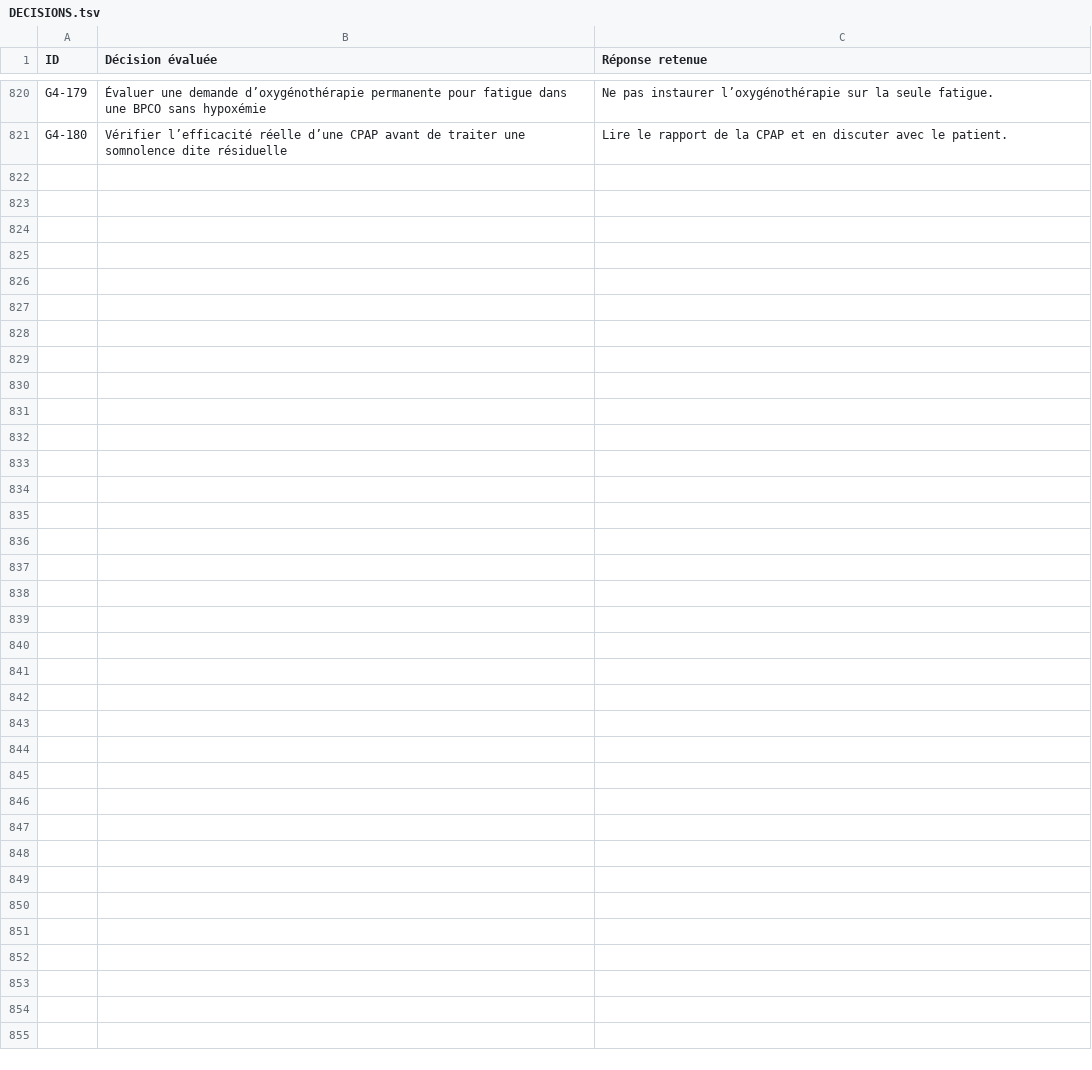
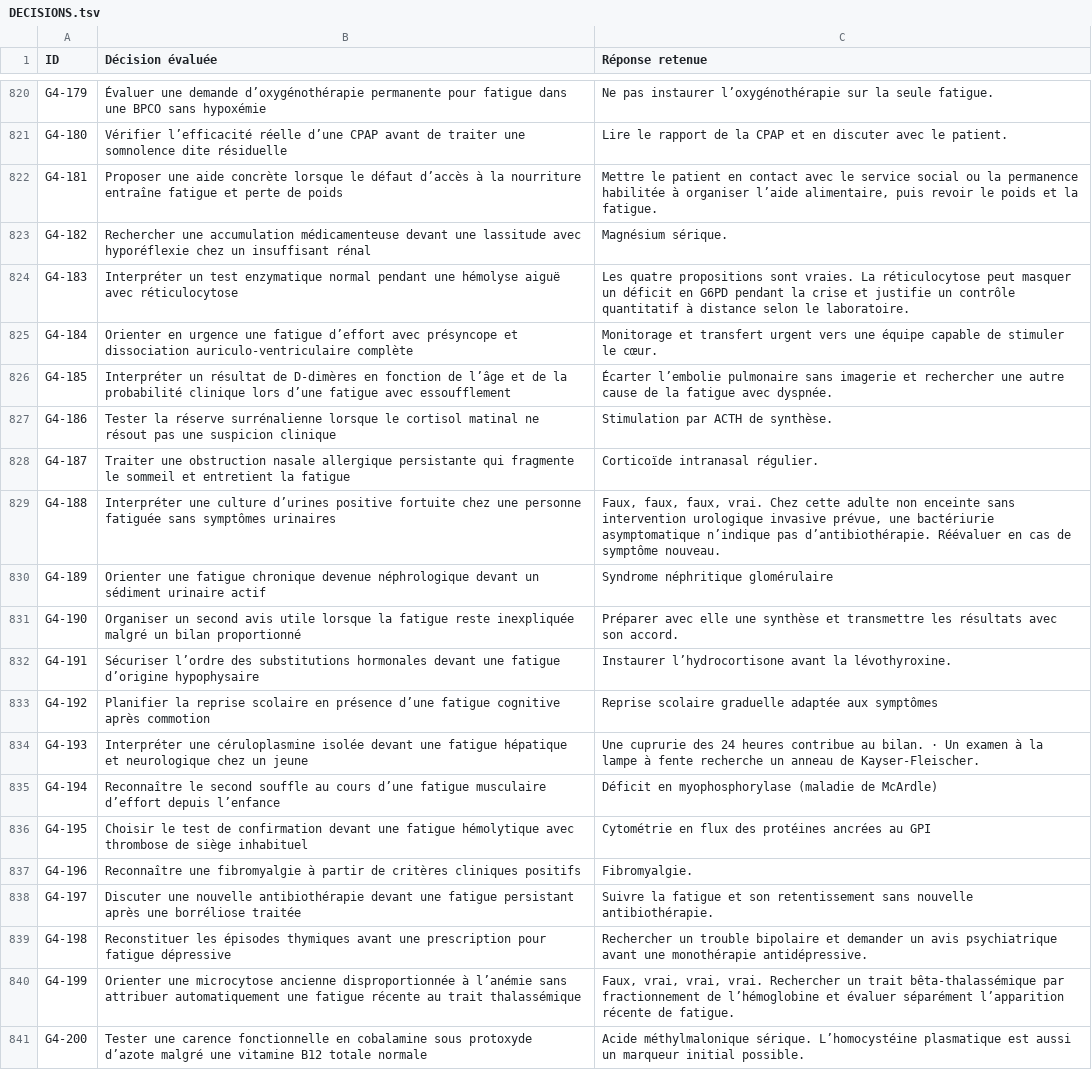
Before and after one commit to vialdjoukang-spec/organigramme-examen-federal, a TSV file: QCMs_A_K'_Menus_Long_Chatgpt/DECISIONS.tsv, drawn as a sheet; only a part is shown, gaps mark what is left out; the diff names each change by its address in the sheet, - before the commit and + after, or states it on an @@ line.

```diff
--- a/QCMs_A_K'_Menus_Long_Chatgpt/DECISIONS.tsv
+++ b/QCMs_A_K'_Menus_Long_Chatgpt/DECISIONS.tsv
+row 822: G4-181 | Proposer une aide concrète lorsque le défaut d’accès à la nourriture entraîne fatigue et perte de poids | Mettre le patient en contact avec le service social ou la permanence habilitée à organiser l’aide alimentaire, puis revoir le poids et la fatigue.
+row 823: G4-182 | Rechercher une accumulation médicamenteuse devant une lassitude avec hyporéflexie chez un insuffisant rénal | Magnésium sérique.
+row 824: G4-183 | Interpréter un test enzymatique normal pendant une hémolyse aiguë avec réticulocytose | Les quatre propositions sont vraies. La réticulocytose peut masquer un déficit en G6PD pendant la crise et justifie un contrôle quantitatif à distance selon le laboratoire.
+row 825: G4-184 | Orienter en urgence une fatigue d’effort avec présyncope et dissociation auriculo-ventriculaire complète | Monitorage et transfert urgent vers une équipe capable de stimuler le cœur.
+row 826: G4-185 | Interpréter un résultat de D-dimères en fonction de l’âge et de la probabilité clinique lors d’une fatigue avec essoufflement | Écarter l’embolie pulmonaire sans imagerie et rechercher une autre cause de la fatigue avec dyspnée.
+row 827: G4-186 | Tester la réserve surrénalienne lorsque le cortisol matinal ne résout pas une suspicion clinique | Stimulation par ACTH de synthèse.
+row 828: G4-187 | Traiter une obstruction nasale allergique persistante qui fragmente le sommeil et entretient la fatigue | Corticoïde intranasal régulier.
+row 829: G4-188 | Interpréter une culture d’urines positive fortuite chez une personne fatiguée sans symptômes urinaires | Faux, faux, faux, vrai. Chez cette adulte non enceinte sans intervention urologique invasive prévue, une bactériurie asymptomatique n’indique pas d’antibiothérapie. Réévaluer en cas de symptôme nouveau.
+row 830: G4-189 | Orienter une fatigue chronique devenue néphrologique devant un sédiment urinaire actif | Syndrome néphritique glomérulaire
+row 831: G4-190 | Organiser un second avis utile lorsque la fatigue reste inexpliquée malgré un bilan proportionné | Préparer avec elle une synthèse et transmettre les résultats avec son accord.
+row 832: G4-191 | Sécuriser l’ordre des substitutions hormonales devant une fatigue d’origine hypophysaire | Instaurer l’hydrocortisone avant la lévothyroxine.
+row 833: G4-192 | Planifier la reprise scolaire en présence d’une fatigue cognitive après commotion | Reprise scolaire graduelle adaptée aux symptômes
+row 834: G4-193 | Interpréter une céruloplasmine isolée devant une fatigue hépatique et neurologique chez un jeune | Une cuprurie des 24 heures contribue au bilan. · Un examen à la lampe à fente recherche un anneau de Kayser-Fleischer.
+row 835: G4-194 | Reconnaître le second souffle au cours d’une fatigue musculaire d’effort depuis l’enfance | Déficit en myophosphorylase (maladie de McArdle)
+row 836: G4-195 | Choisir le test de confirmation devant une fatigue hémolytique avec thrombose de siège inhabituel | Cytométrie en flux des protéines ancrées au GPI
+row 837: G4-196 | Reconnaître une fibromyalgie à partir de critères cliniques positifs | Fibromyalgie.
+row 838: G4-197 | Discuter une nouvelle antibiothérapie devant une fatigue persistant après une borréliose traitée | Suivre la fatigue et son retentissement sans nouvelle antibiothérapie.
+row 839: G4-198 | Reconstituer les épisodes thymiques avant une prescription pour fatigue dépressive | Rechercher un trouble bipolaire et demander un avis psychiatrique avant une monothérapie antidépressive.
+row 840: G4-199 | Orienter une microcytose ancienne disproportionnée à l’anémie sans attribuer automatiquement une fatigue récente au trait thalassémique | Faux, vrai, vrai, vrai. Rechercher un trait bêta-thalassémique par fractionnement de l’hémoglobine et évaluer séparément l’apparition récente de fatigue.
+row 841: G4-200 | Tester une carence fonctionnelle en cobalamine sous protoxyde d’azote malgré une vitamine B12 totale normale | Acide méthylmalonique sérique. L’homocystéine plasmatique est aussi un marqueur initial possible.
```
Also changed, not shown: 2 other files.
